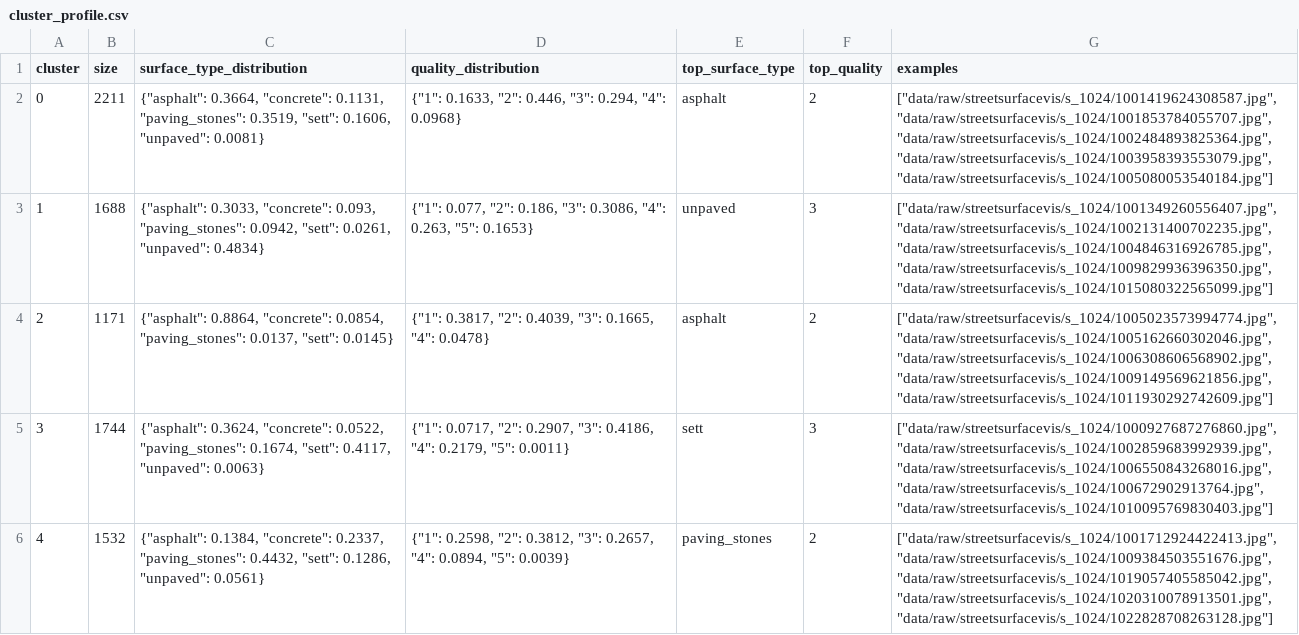
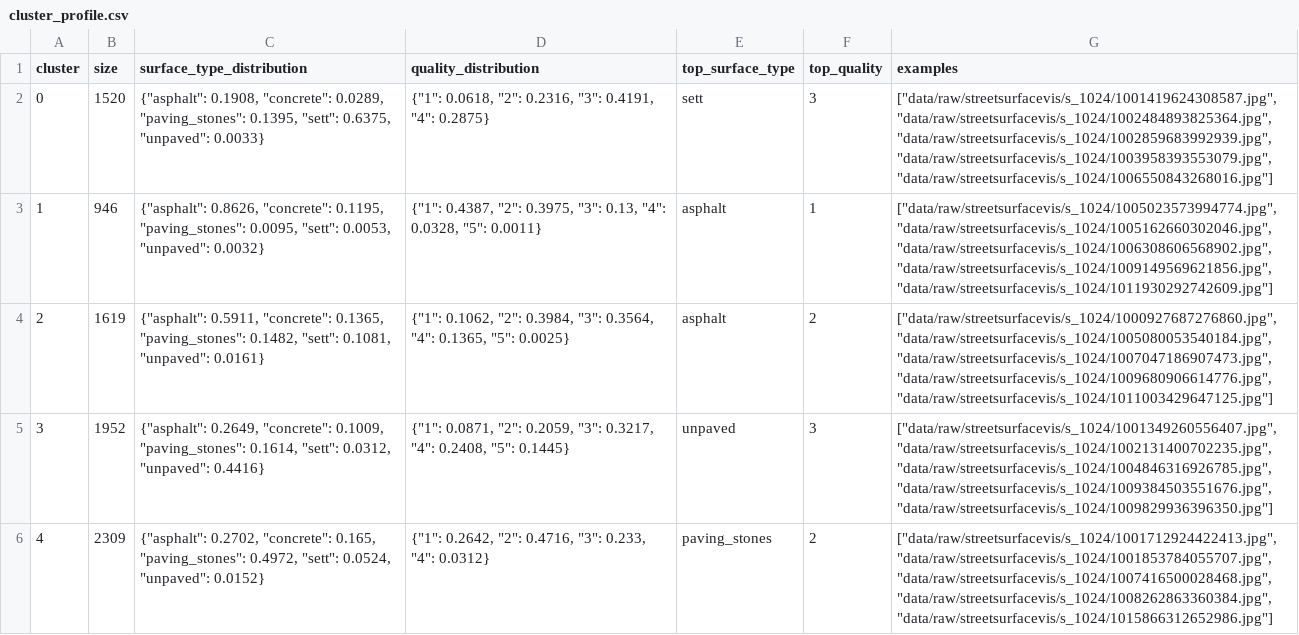
Before and after one commit to vzeman/tarmac, a CSV file: reports/cluster_profile.csv, drawn as a sheet.

```diff
--- a/reports/cluster_profile.csv
+++ b/reports/cluster_profile.csv
@@ -1,6 +1,6 @@
 cluster,size,surface_type_distribution,quality_distribution,top_surface_type,top_quality,examples
-0,2211,"{""asphalt"": 0.3664, ""concrete"": 0.1131, ""paving_stones"": 0.3519, ""sett"": 0.1606, ""unpaved"": 0.0081}","{""1"": 0.1633, ""2"": 0.446, ""3"": 0.294, ""4"": 0.0968}",asphalt,2,"[""data/raw/streetsurfacevis/s_1024/1001419624308587.jpg"", ""data/raw/streetsurfacevis/s_1024/1001853784055707.jpg"", ""data/raw/streetsurfacevis/s_1024/1002484893825364.jpg"", ""data/raw/streetsurfacevis/s_1024/1003958393553079.jpg"", ""data/raw/streetsurfacevis/s_1024/1005080053540184.jpg""]"
-1,1688,"{""asphalt"": 0.3033, ""concrete"": 0.093, ""paving_stones"": 0.0942, ""sett"": 0.0261, ""unpaved"": 0.4834}","{""1"": 0.077, ""2"": 0.186, ""3"": 0.3086, ""4"": 0.263, ""5"": 0.1653}",unpaved,3,"[""data/raw/streetsurfacevis/s_1024/1001349260556407.jpg"", ""data/raw/streetsurfacevis/s_1024/1002131400702235.jpg"", ""data/raw/streetsurfacevis/s_1024/1004846316926785.jpg"", ""data/raw/streetsurfacevis/s_1024/1009829936396350.jpg"", ""data/raw/streetsurfacevis/s_1024/1015080322565099.jpg""]"
-2,1171,"{""asphalt"": 0.8864, ""concrete"": 0.0854, ""paving_stones"": 0.0137, ""sett"": 0.0145}","{""1"": 0.3817, ""2"": 0.4039, ""3"": 0.1665, ""4"": 0.0478}",asphalt,2,"[""data/raw/streetsurfacevis/s_1024/1005023573994774.jpg"", ""data/raw/streetsurfacevis/s_1024/1005162660302046.jpg"", ""data/raw/streetsurfacevis/s_1024/1006308606568902.jpg"", ""data/raw/streetsurfacevis/s_1024/1009149569621856.jpg"", ""data/raw/streetsurfacevis/s_1024/1011930292742609.jpg""]"
-3,1744,"{""asphalt"": 0.3624, ""concrete"": 0.0522, ""paving_stones"": 0.1674, ""sett"": 0.4117, ""unpaved"": 0.0063}","{""1"": 0.0717, ""2"": 0.2907, ""3"": 0.4186, ""4"": 0.2179, ""5"": 0.0011}",sett,3,"[""data/raw/streetsurfacevis/s_1024/1000927687276860.jpg"", ""data/raw/streetsurfacevis/s_1024/1002859683992939.jpg"", ""data/raw/streetsurfacevis/s_1024/1006550843268016.jpg"", ""data/raw/streetsurfacevis/s_1024/100672902913764.jpg"", ""data/raw/streetsurfacevis/s_1024/1010095769830403.jpg""]"
-4,1532,"{""asphalt"": 0.1384, ""concrete"": 0.2337, ""paving_stones"": 0.4432, ""sett"": 0.1286, ""unpaved"": 0.0561}","{""1"": 0.2598, ""2"": 0.3812, ""3"": 0.2657, ""4"": 0.0894, ""5"": 0.0039}",paving_stones,2,"[""data/raw/streetsurfacevis/s_1024/1001712924422413.jpg"", ""data/raw/streetsurfacevis/s_1024/1009384503551676.jpg"", ""data/raw/streetsurfacevis/s_1024/1019057405585042.jpg"", ""data/raw/streetsurfacevis/s_1024/1020310078913501.jpg"", ""data/raw/streetsurfacevis/s_1024/1022828708263128.jpg""]"
+0,1520,"{""asphalt"": 0.1908, ""concrete"": 0.0289, ""paving_stones"": 0.1395, ""sett"": 0.6375, ""unpaved"": 0.0033}","{""1"": 0.0618, ""2"": 0.2316, ""3"": 0.4191, ""4"": 0.2875}",sett,3,"[""data/raw/streetsurfacevis/s_1024/1001419624308587.jpg"", ""data/raw/streetsurfacevis/s_1024/1002484893825364.jpg"", ""data/raw/streetsurfacevis/s_1024/1002859683992939.jpg"", ""data/raw/streetsurfacevis/s_1024/1003958393553079.jpg"", ""data/raw/streetsurfacevis/s_1024/1006550843268016.jpg""]"
+1,946,"{""asphalt"": 0.8626, ""concrete"": 0.1195, ""paving_stones"": 0.0095, ""sett"": 0.0053, ""unpaved"": 0.0032}","{""1"": 0.4387, ""2"": 0.3975, ""3"": 0.13, ""4"": 0.0328, ""5"": 0.0011}",asphalt,1,"[""data/raw/streetsurfacevis/s_1024/1005023573994774.jpg"", ""data/raw/streetsurfacevis/s_1024/1005162660302046.jpg"", ""data/raw/streetsurfacevis/s_1024/1006308606568902.jpg"", ""data/raw/streetsurfacevis/s_1024/1009149569621856.jpg"", ""data/raw/streetsurfacevis/s_1024/1011930292742609.jpg""]"
+2,1619,"{""asphalt"": 0.5911, ""concrete"": 0.1365, ""paving_stones"": 0.1482, ""sett"": 0.1081, ""unpaved"": 0.0161}","{""1"": 0.1062, ""2"": 0.3984, ""3"": 0.3564, ""4"": 0.1365, ""5"": 0.0025}",asphalt,2,"[""data/raw/streetsurfacevis/s_1024/1000927687276860.jpg"", ""data/raw/streetsurfacevis/s_1024/1005080053540184.jpg"", ""data/raw/streetsurfacevis/s_1024/1007047186907473.jpg"", ""data/raw/streetsurfacevis/s_1024/1009680906614776.jpg"", ""data/raw/streetsurfacevis/s_1024/1011003429647125.jpg""]"
+3,1952,"{""asphalt"": 0.2649, ""concrete"": 0.1009, ""paving_stones"": 0.1614, ""sett"": 0.0312, ""unpaved"": 0.4416}","{""1"": 0.0871, ""2"": 0.2059, ""3"": 0.3217, ""4"": 0.2408, ""5"": 0.1445}",unpaved,3,"[""data/raw/streetsurfacevis/s_1024/1001349260556407.jpg"", ""data/raw/streetsurfacevis/s_1024/1002131400702235.jpg"", ""data/raw/streetsurfacevis/s_1024/1004846316926785.jpg"", ""data/raw/streetsurfacevis/s_1024/1009384503551676.jpg"", ""data/raw/streetsurfacevis/s_1024/1009829936396350.jpg""]"
+4,2309,"{""asphalt"": 0.2702, ""concrete"": 0.165, ""paving_stones"": 0.4972, ""sett"": 0.0524, ""unpaved"": 0.0152}","{""1"": 0.2642, ""2"": 0.4716, ""3"": 0.233, ""4"": 0.0312}",paving_stones,2,"[""data/raw/streetsurfacevis/s_1024/1001712924422413.jpg"", ""data/raw/streetsurfacevis/s_1024/1001853784055707.jpg"", ""data/raw/streetsurfacevis/s_1024/1007416500028468.jpg"", ""data/raw/streetsurfacevis/s_1024/1008262863360384.jpg"", ""data/raw/streetsurfacevis/s_1024/1015866312652986.jpg""]"
```
Also changed, not shown: 40 other files.
